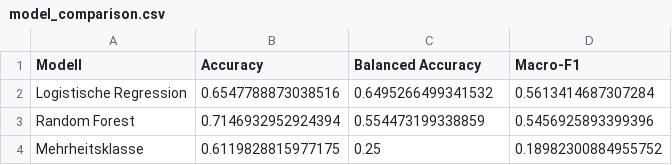
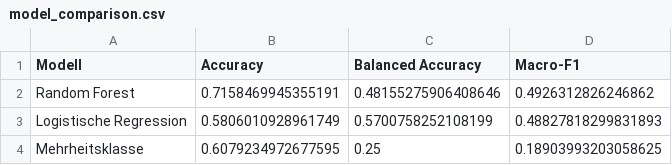
Before and after one commit to MoFrei98/BigDataPhotovoltaikerzeugung, a CSV file: data/processed/model_comparison.csv, drawn as a sheet.

```diff
--- a/data/processed/model_comparison.csv
+++ b/data/processed/model_comparison.csv
@@ -1,4 +1,4 @@
 Modell,Accuracy,Balanced Accuracy,Macro-F1
-Logistische Regression,0.6547788873038516,0.6495266499341532,0.5613414687307284
-Random Forest,0.7146932952924394,0.554473199338859,0.5456925893399396
-Mehrheitsklasse,0.6119828815977175,0.25,0.18982300884955752
+Random Forest,0.7158469945355191,0.48155275906408646,0.4926312826246862
+Logistische Regression,0.5806010928961749,0.5700758252108199,0.48827818299831893
+Mehrheitsklasse,0.6079234972677595,0.25,0.18903993203058625
```
Also changed, not shown: data/processed/feature_importance.csv, 51 other files.
